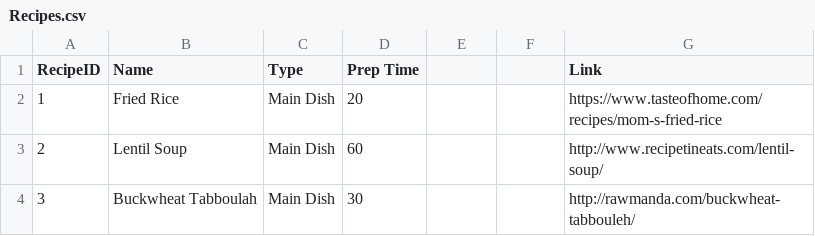
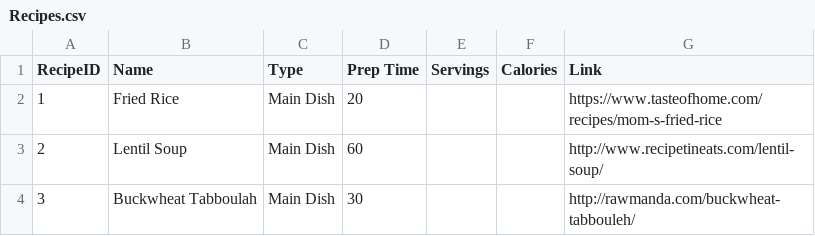
Before and after one commit to KellyP5/magiKart, a CSV file: Data/Recipes.csv, drawn as a sheet; only a part is shown.

Commit message:
updates csv

```diff
--- a/Data/Recipes.csv
+++ b/Data/Recipes.csv
@@ -1,2 +1,2 @@
-RecipeID,Name,Type,Prep Time,,,Link
+RecipeID,Name,Type,Prep Time,Servings,Calories,Link
 1,Fried Rice,Main Dish,20,,,https://www.tasteofhome.com/recipes/mom-s-fried-rice
```
